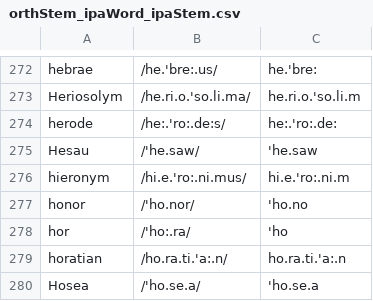
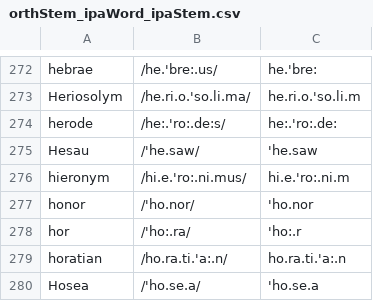
Before and after one commit to bowersd/lat2sgaLoans, a CSV file: monteCarlo/orthStem_ipaWord_ipaStem.csv, drawn as a sheet; only a part is shown, gaps mark what is left out.

Commit message:
Fixd lines 277 and 278.

```diff
--- a/monteCarlo/orthStem_ipaWord_ipaStem.csv
+++ b/monteCarlo/orthStem_ipaWord_ipaStem.csv
@@ -276,4 +276,4 @@ Hesau,/'he.saw/,'he.saw
 hieronym,/hi.e.'ro:.ni.mus/,hi.e.'ro:.ni.m
-honor,/'ho.nor/,'ho.no
-hor,/'ho:.ra/,'ho
+honor,/'ho.nor/,'ho.nor
+hor,/'ho:.ra/,'ho:.r
 horatian,/ho.ra.ti.'a:.n/,ho.ra.ti.'a:.n
```
